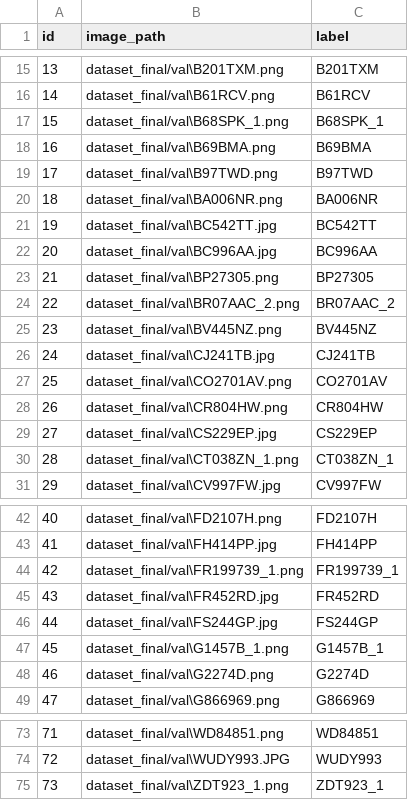
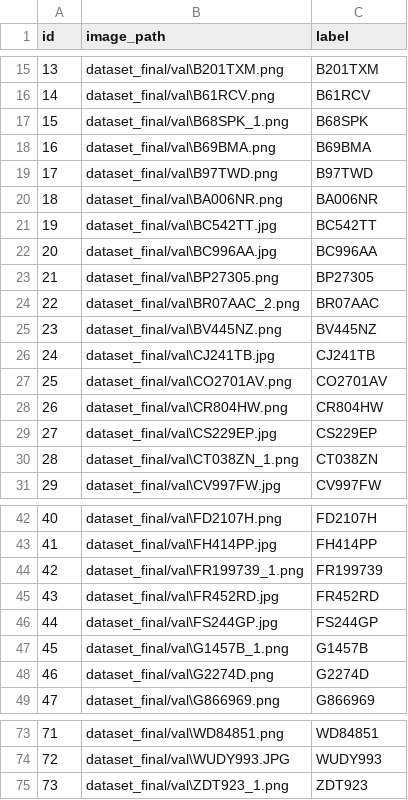
Before and after one commit to yunchuan-zhou/Car-Plate-Recognition, a CSV file: labels_val.csv, drawn as a sheet; only a part is shown, gaps mark what is left out.

```diff
--- a/labels_val.csv
+++ b/labels_val.csv
@@ -16,3 +16,3 @@ id,image_path,label
 14,dataset_final/val\B61RCV.png,B61RCV
-15,dataset_final/val\B68SPK_1.png,B68SPK_1
+15,dataset_final/val\B68SPK_1.png,B68SPK
 16,dataset_final/val\B69BMA.png,B69BMA
@@ -23,3 +23,3 @@ id,image_path,label
 21,dataset_final/val\BP27305.png,BP27305
-22,dataset_final/val\BR07AAC_2.png,BR07AAC_2
+22,dataset_final/val\BR07AAC_2.png,BR07AAC
 23,dataset_final/val\BV445NZ.png,BV445NZ
@@ -29,3 +29,3 @@ id,image_path,label
 27,dataset_final/val\CS229EP.jpg,CS229EP
-28,dataset_final/val\CT038ZN_1.png,CT038ZN_1
+28,dataset_final/val\CT038ZN_1.png,CT038ZN
 29,dataset_final/val\CV997FW.jpg,CV997FW
@@ -43,6 +43,6 @@ id,image_path,label
 41,dataset_final/val\FH414PP.jpg,FH414PP
-42,dataset_final/val\FR199739_1.png,FR199739_1
+42,dataset_final/val\FR199739_1.png,FR199739
 43,dataset_final/val\FR452RD.jpg,FR452RD
 44,dataset_final/val\FS244GP.jpg,FS244GP
-45,dataset_final/val\G1457B_1.png,G1457B_1
+45,dataset_final/val\G1457B_1.png,G1457B
 46,dataset_final/val\G2274D.png,G2274D
@@ -74,2 +74,2 @@ id,image_path,label
 72,dataset_final/val\WUDY993.JPG,WUDY993
-73,dataset_final/val\ZDT923_1.png,ZDT923_1
+73,dataset_final/val\ZDT923_1.png,ZDT923
```
Also changed, not shown: labels_test.csv, labels_train.csv, 2 other files.
